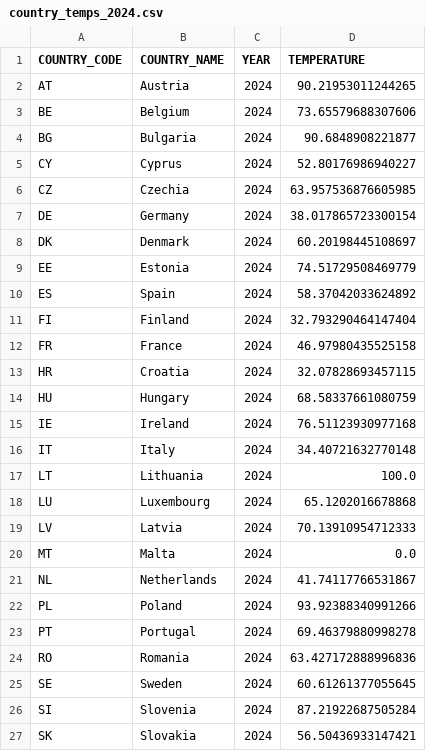
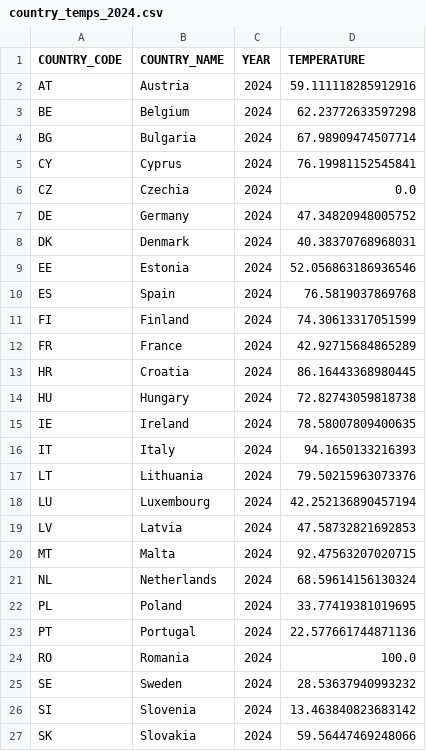
Before and after one commit to mhetacc/data15003, a CSV file: project/data/build/country_temps_2024.csv, drawn as a sheet.

```diff
--- a/project/data/build/country_temps_2024.csv
+++ b/project/data/build/country_temps_2024.csv
@@ -1,27 +1,27 @@
 COUNTRY_CODE;COUNTRY_NAME;YEAR;TEMPERATURE
-AT;Austria;2024;90.21953011244265
-BE;Belgium;2024;73.65579688307606
-BG;Bulgaria;2024;90.6848908221877
-CY;Cyprus;2024;52.80176986940227
-CZ;Czechia;2024;63.957536876605985
-DE;Germany;2024;38.017865723300154
-DK;Denmark;2024;60.20198445108697
-EE;Estonia;2024;74.51729508469779
-ES;Spain;2024;58.37042033624892
-FI;Finland;2024;32.793290464147404
-FR;France;2024;46.97980435525158
-HR;Croatia;2024;32.07828693457115
-HU;Hungary;2024;68.58337661080759
-IE;Ireland;2024;76.51123930977168
-IT;Italy;2024;34.40721632770148
-LT;Lithuania;2024;100.0
-LU;Luxembourg;2024;65.1202016678868
-LV;Latvia;2024;70.13910954712333
-MT;Malta;2024;0.0
-NL;Netherlands;2024;41.74117766531867
-PL;Poland;2024;93.92388340991266
-PT;Portugal;2024;69.46379880998278
-RO;Romania;2024;63.427172888996836
-SE;Sweden;2024;60.61261377055645
-SI;Slovenia;2024;87.21922687505284
-SK;Slovakia;2024;56.50436933147421
+AT;Austria;2024;59.111118285912916
+BE;Belgium;2024;62.23772633597298
+BG;Bulgaria;2024;67.98909474507714
+CY;Cyprus;2024;76.19981152545841
+CZ;Czechia;2024;0.0
+DE;Germany;2024;47.34820948005752
+DK;Denmark;2024;40.38370768968031
+EE;Estonia;2024;52.056863186936546
+ES;Spain;2024;76.5819037869768
+FI;Finland;2024;74.30613317051599
+FR;France;2024;42.92715684865289
+HR;Croatia;2024;86.16443368980445
+HU;Hungary;2024;72.82743059818738
+IE;Ireland;2024;78.58007809400635
+IT;Italy;2024;94.1650133216393
+LT;Lithuania;2024;79.50215963073376
+LU;Luxembourg;2024;42.252136890457194
+LV;Latvia;2024;47.58732821692853
+MT;Malta;2024;92.47563207020715
+NL;Netherlands;2024;68.59614156130324
+PL;Poland;2024;33.77419381019695
+PT;Portugal;2024;22.577661744871136
+RO;Romania;2024;100.0
+SE;Sweden;2024;28.53637940993232
+SI;Slovenia;2024;13.463840823683142
+SK;Slovakia;2024;59.56447469248066
```
Also changed, not shown: project/data/build/parties_countries_percentage_2024.csv, 14 other files.
